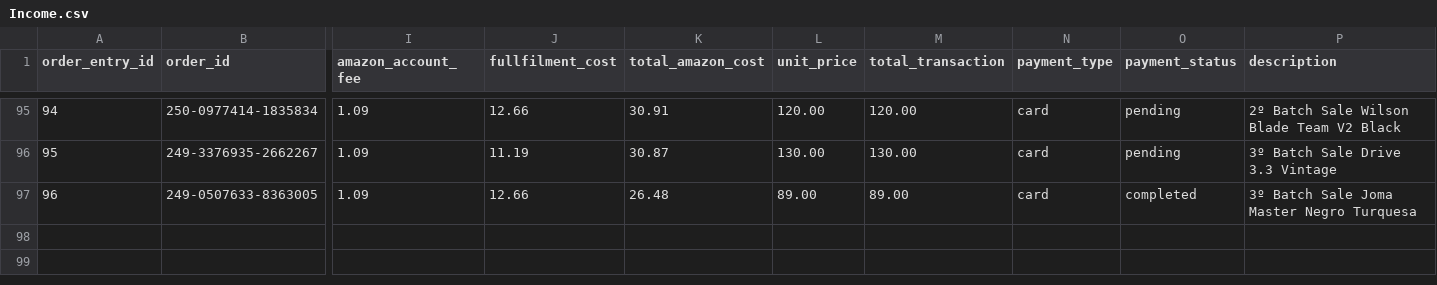
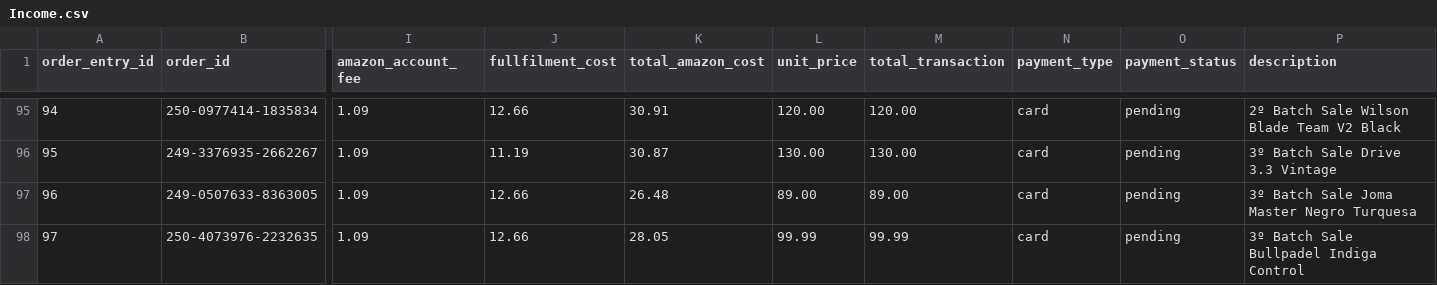
Before and after one commit to JulioValderrama/Padel_Oceania, a CSV file: data/Income.csv, drawn as a sheet; only a part is shown, gaps mark what is left out; rows hold the shown columns only; the diff names each change by its address in the sheet, - before the commit and + after, or states it on an @@ line.

```diff
--- a/data/Income.csv
+++ b/data/Income.csv
-O97 (payment_status): completed
+O97 (payment_status): pending
+row 98: 97 | 250-4073976-2232635 | 1.09 | 12.66 | 28.05 | 99.99 | 99.99 | card | pending | 3º Batch Sale Bullpadel Indiga Control
```
Also changed, not shown: data/Amazon.csv, 8 other files.
